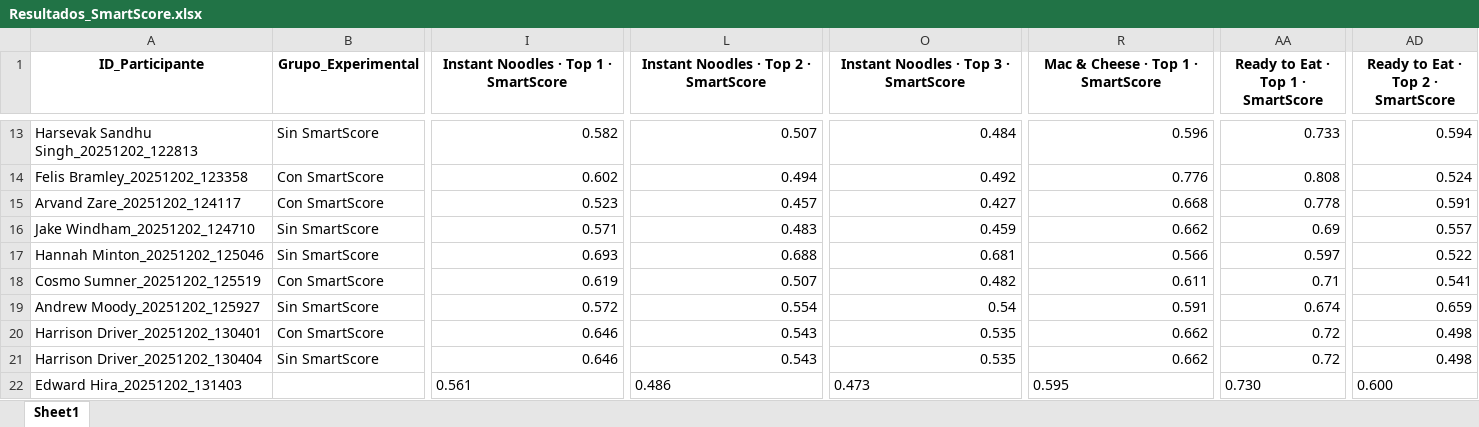
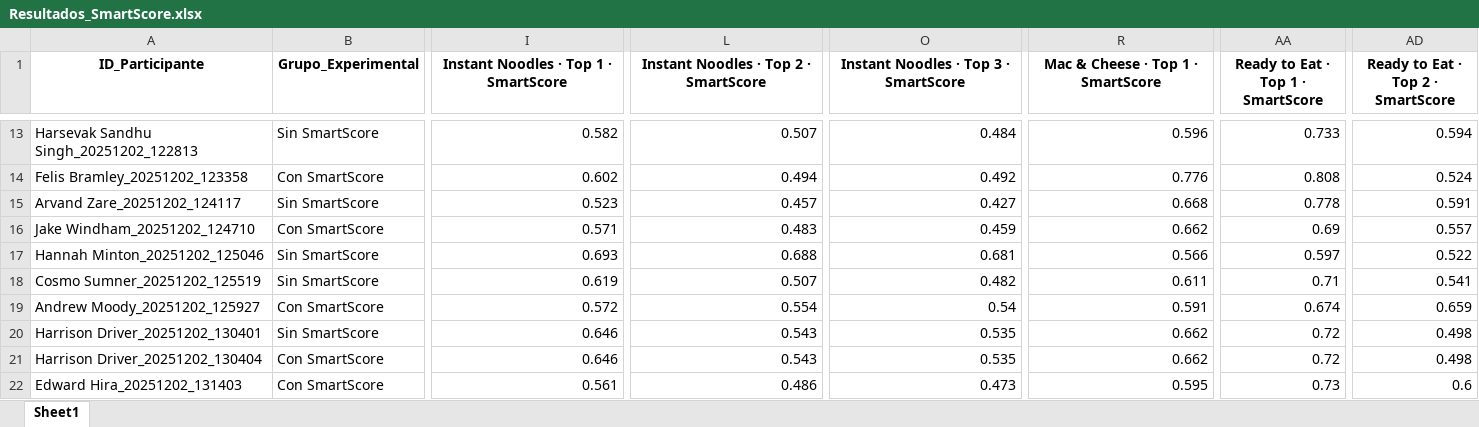
Before and after one commit to SChavavt/app_Estancia, an Excel workbook: Resultados_SmartScore.xlsx, sheet Sheet1, drawn as a sheet; only a part is shown, gaps mark what is left out; values as stored, in another font and other column widths than the file's, no borders; the diff covers the shown part only; the diff names each change by its address in the sheet, - before the commit and + after, or states it on an @@ line.

Commit message:
Actualización automática de grupos experimentales

```diff
--- a/Resultados_SmartScore.xlsx (sheet Sheet1)
+++ b/Resultados_SmartScore.xlsx (sheet Sheet1)
-B15 (Grupo_Experimental): Con SmartScore
+B15 (Grupo_Experimental): Sin SmartScore
-B16 (Grupo_Experimental): Sin SmartScore
+B16 (Grupo_Experimental): Con SmartScore
-B18 (Grupo_Experimental): Con SmartScore
+B18 (Grupo_Experimental): Sin SmartScore
-B19 (Grupo_Experimental): Sin SmartScore
+B19 (Grupo_Experimental): Con SmartScore
-B20 (Grupo_Experimental): Con SmartScore
+B20 (Grupo_Experimental): Sin SmartScore
-B21 (Grupo_Experimental): Sin SmartScore
+B21 (Grupo_Experimental): Con SmartScore
-B22 (Grupo_Experimental): (empty)
+B22 (Grupo_Experimental): Con SmartScore
-I22 alignment: left
+I22 alignment: right
-L22 alignment: left
+L22 alignment: right
-O22 alignment: left
+O22 alignment: right
-R22 alignment: left
+R22 alignment: right
-AA22: 0.730
+AA22: 0.73
-AD22: 0.600
+AD22: 0.6
```
Also changed, not shown: cell formats elsewhere in this sheet.
